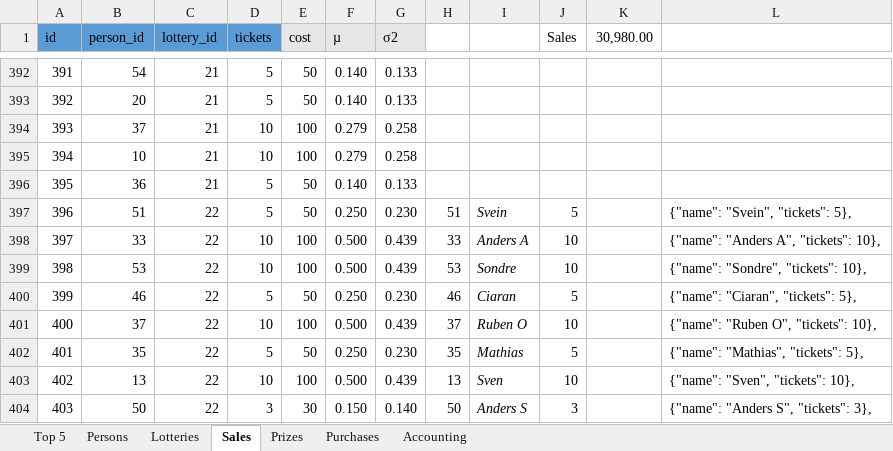
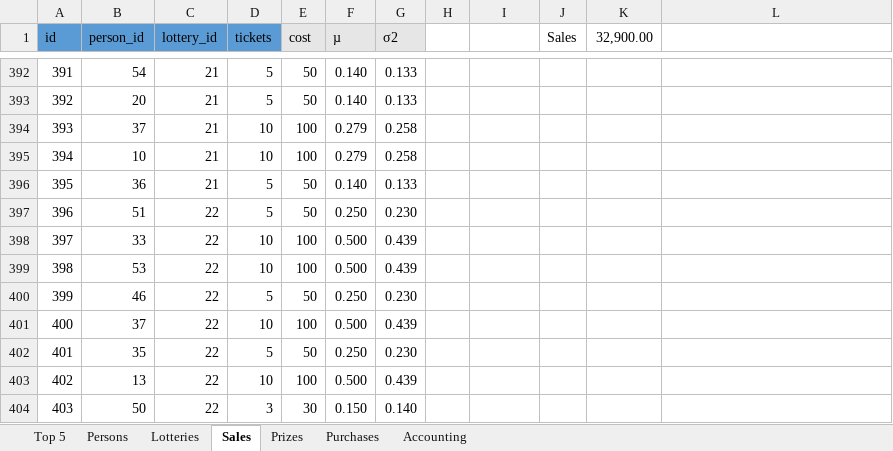
Before and after one commit to trulsedv/vinlotteri, an Excel workbook: database.xlsx, sheet Sales, drawn as a sheet; only a part is shown, gaps mark what is left out; values as stored, in another font and other column widths than the file's, no borders; table styles not drawn; the diff covers the shown part only; the diff names each change by its address in the sheet, - before the commit and + after, or states it on an @@ line.

```diff
--- a/database.xlsx (sheet Sales)
+++ b/database.xlsx (sheet Sales)
-K1: 30,980.00
+K1: 32,900.00
-H397: 51
+H397: (empty)
-I397: Svein
+I397: (empty)
-J397 (Sales): 5
+J397 (Sales): (empty)
-L397: {"name": "Svein", "tickets": 5},
+L397: (empty)
-H398: 33
+H398: (empty)
-I398: Anders A
+I398: (empty)
-J398:J399 (Sales): 10
+J398:J399 (Sales): (empty)
-L398: {"name": "Anders A", "tickets": 10},
+L398: (empty)
-H399: 53
+H399: (empty)
-I399: Sondre
+I399: (empty)
-L399: {"name": "Sondre", "tickets": 10},
+L399: (empty)
-H400: 46
+H400: (empty)
-I400: Ciaran
+I400: (empty)
-J400 (Sales): 5
+J400 (Sales): (empty)
-L400: {"name": "Ciaran", "tickets": 5},
+L400: (empty)
-H401: 37
+H401: (empty)
-I401: Ruben O
+I401: (empty)
-J401 (Sales): 10
+J401 (Sales): (empty)
-L401: {"name": "Ruben O", "tickets": 10},
+L401: (empty)
-H402: 35
+H402: (empty)
-I402: Mathias
+I402: (empty)
-J402 (Sales): 5
+J402 (Sales): (empty)
-L402: {"name": "Mathias", "tickets": 5},
+L402: (empty)
-H403: 13
+H403: (empty)
-I403: Sven
+I403: (empty)
-J403 (Sales): 10
+J403 (Sales): (empty)
-L403: {"name": "Sven", "tickets": 10},
+L403: (empty)
-H404: 50
+H404: (empty)
-I404: Anders S
+I404: (empty)
-J404 (Sales): 3
+J404 (Sales): (empty)
-L404: {"name": "Anders S", "tickets": 3},
+L404: (empty)
```
Also changed, not shown: 22 added rows and 44 edited cells elsewhere in this sheet, sheet Persons, sheet Prizes, sheet Top 5, sheet Lotteries, sheet Accounting, sheet Purchases, formulas that keep their value, hidden cells, 2 other files.
